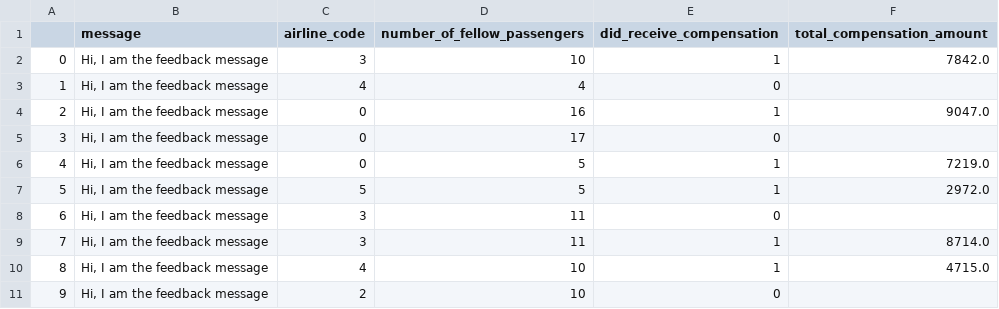
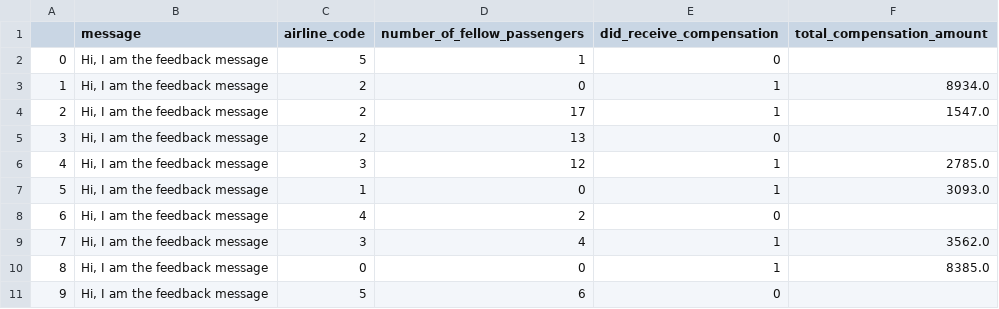
Before and after one commit to koalabzium/FeedbackAnalysis, a CSV file: data.csv, drawn as a sheet.

Commit message:
Created test data

```diff
--- a/data.csv
+++ b/data.csv
@@ -1,11 +1,11 @@
 ,message,airline_code,number_of_fellow_passengers,did_receive_compensation,total_compensation_amount
-0,"Hi, I am the feedback message",3,10,1,7842.0
-1,"Hi, I am the feedback message",4,4,0,
-2,"Hi, I am the feedback message",0,16,1,9047.0
-3,"Hi, I am the feedback message",0,17,0,
-4,"Hi, I am the feedback message",0,5,1,7219.0
-5,"Hi, I am the feedback message",5,5,1,2972.0
-6,"Hi, I am the feedback message",3,11,0,
-7,"Hi, I am the feedback message",3,11,1,8714.0
-8,"Hi, I am the feedback message",4,10,1,4715.0
-9,"Hi, I am the feedback message",2,10,0,
+0,"Hi, I am the feedback message",5,1,0,
+1,"Hi, I am the feedback message",2,0,1,8934.0
+2,"Hi, I am the feedback message",2,17,1,1547.0
+3,"Hi, I am the feedback message",2,13,0,
+4,"Hi, I am the feedback message",3,12,1,2785.0
+5,"Hi, I am the feedback message",1,0,1,3093.0
+6,"Hi, I am the feedback message",4,2,0,
+7,"Hi, I am the feedback message",3,4,1,3562.0
+8,"Hi, I am the feedback message",0,0,1,8385.0
+9,"Hi, I am the feedback message",5,6,0,
```
Also changed, not shown: 2 other files.
